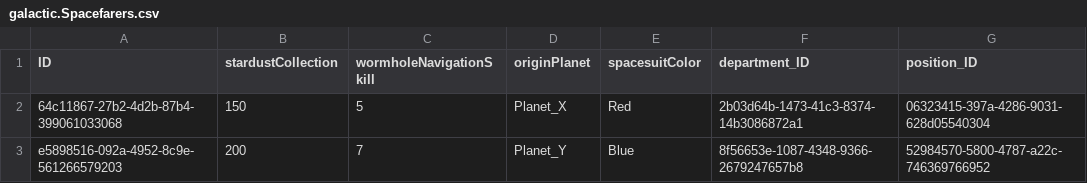
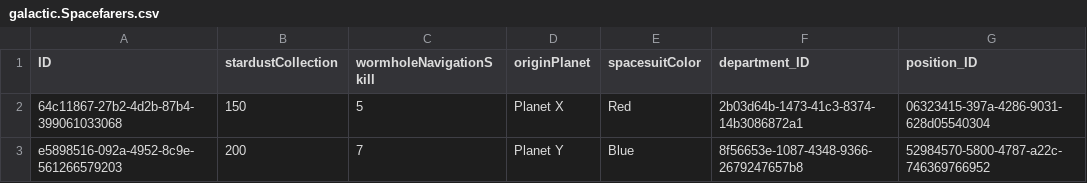
Before and after one commit to trkadi/Galactic-Spacefarer-Adventure, a CSV file: db/data/galactic.Spacefarers.csv, drawn as a sheet.

Commit message:
refactor: modify mock data

```diff
--- a/db/data/galactic.Spacefarers.csv
+++ b/db/data/galactic.Spacefarers.csv
@@ -1,3 +1,3 @@
 ID;stardustCollection;wormholeNavigationSkill;originPlanet;spacesuitColor;department_ID;position_ID
-64c11867-27b2-4d2b-87b4-399061033068;150;5;Planet_X;Red;2b03d64b-1473-41c3-8374-14b3086872a1;06323415-397a-4286-9031-628d05540304
-e5898516-092a-4952-8c9e-561266579203;200;7;Planet_Y;Blue;8f56653e-1087-4348-9366-2679247657b8;52984570-5800-4787-a22c-746369766952
+64c11867-27b2-4d2b-87b4-399061033068;150;5;Planet X;Red;2b03d64b-1473-41c3-8374-14b3086872a1;06323415-397a-4286-9031-628d05540304
+e5898516-092a-4952-8c9e-561266579203;200;7;Planet Y;Blue;8f56653e-1087-4348-9366-2679247657b8;52984570-5800-4787-a22c-746369766952
```
